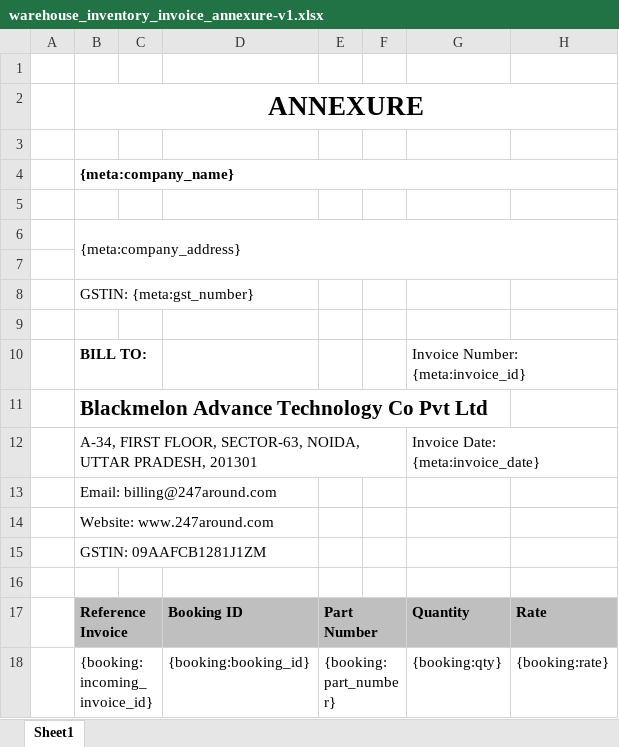
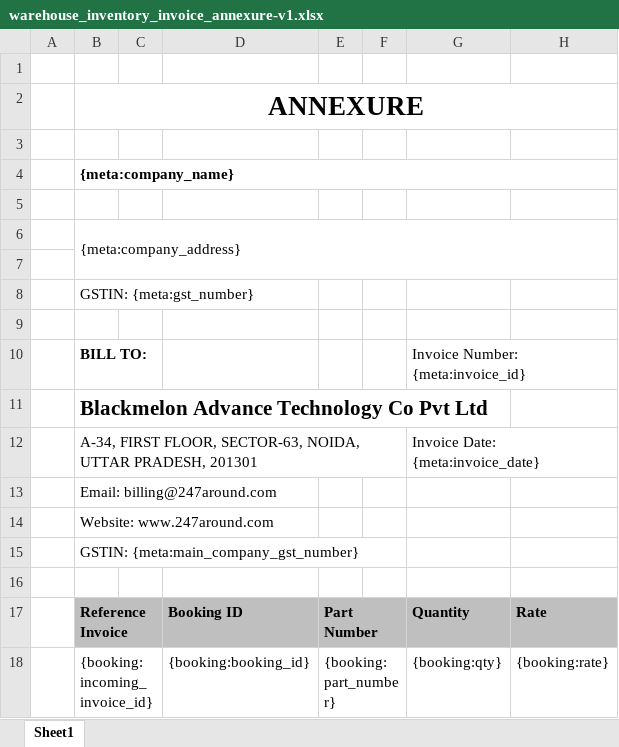
Before and after one commit to 247around-DeepakSharma/Deepak, an Excel workbook: application/controllers/excel-templates/warehouse_inventory_invoice_annexure-v1.xlsx, sheet Sheet1, drawn as a sheet; values as stored, in another font and other column widths than the file's, no borders; charts and pictures not drawn; the diff names each change by its address in the sheet, - before the commit and + after, or states it on an @@ line.

```diff
--- a/application/controllers/excel-templates/warehouse_inventory_invoice_annexure-v1.xlsx (sheet Sheet1)
+++ b/application/controllers/excel-templates/warehouse_inventory_invoice_annexure-v1.xlsx (sheet Sheet1)
-B15: GSTIN: 09AAFCB1281J1ZM
+B15: GSTIN: {meta:main_company_gst_number}
-C17 fill: #BFBFBF
+C17 fill: none
-F17 fill: #BFBFBF
+F17 fill: none
```
Also changed, not shown: charts or pictures, 6 other files.
